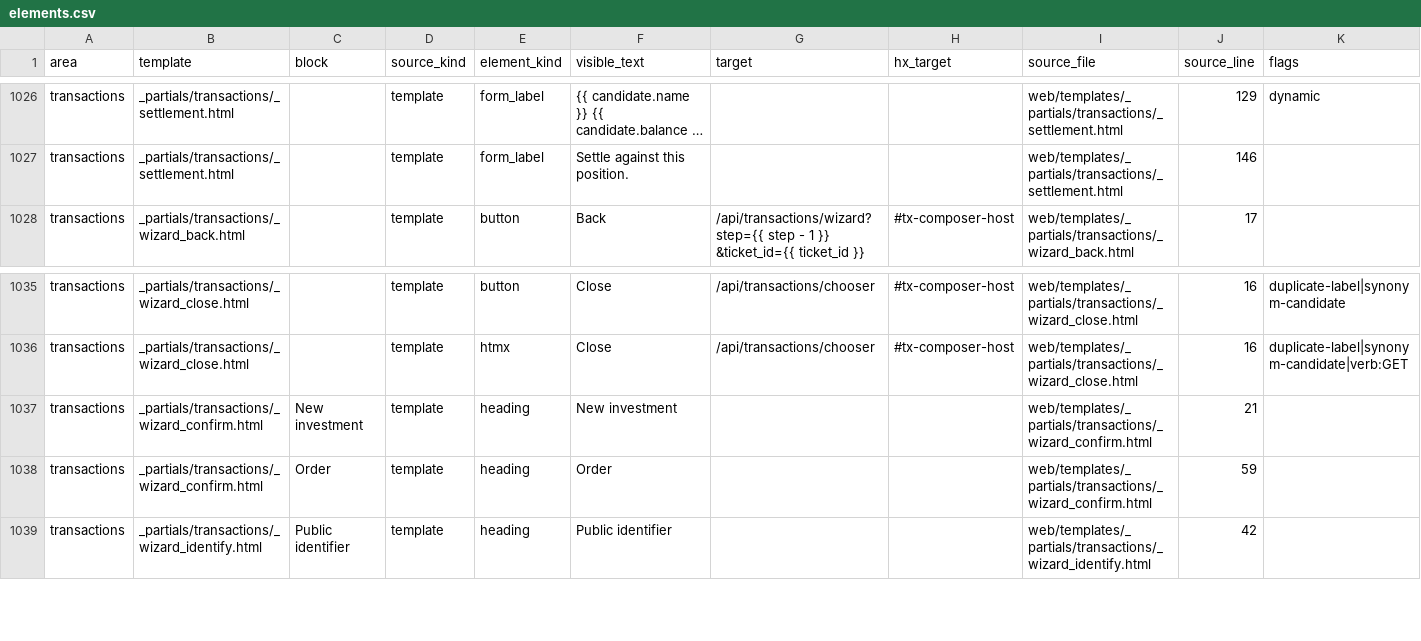
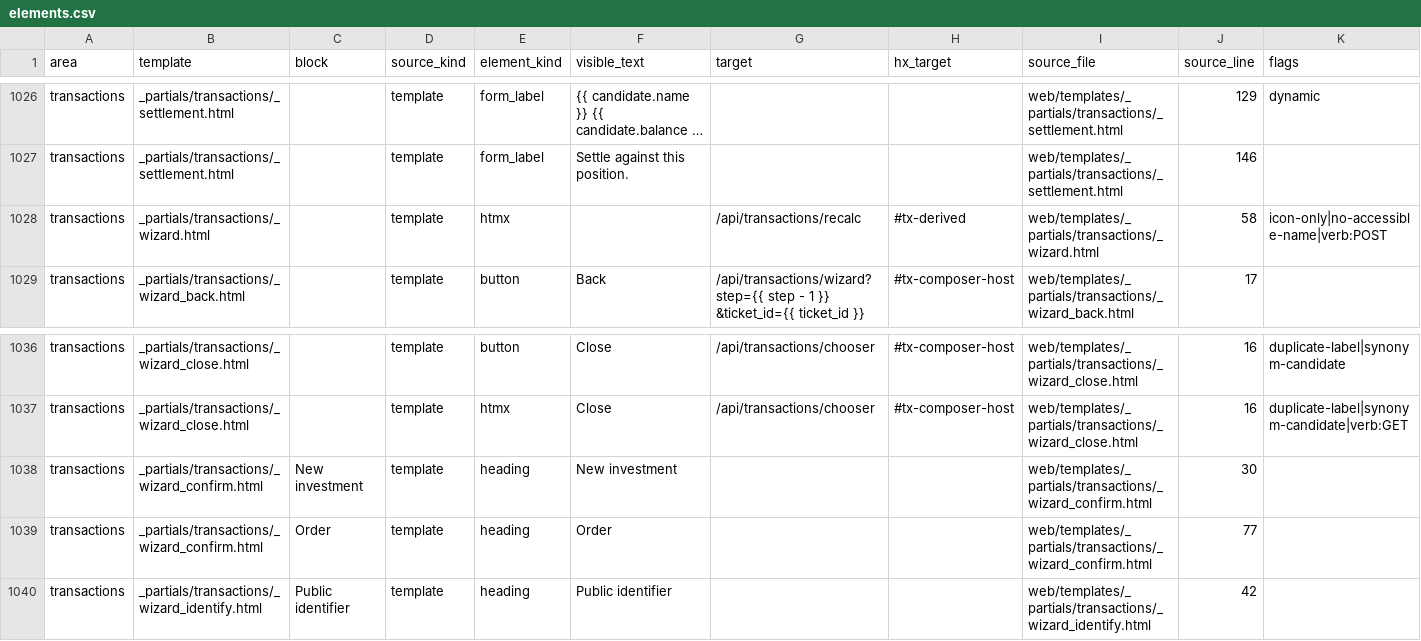
Before and after one commit to ProcessReengineer/PortfoliFLOW, a CSV file: docs/ux/inventory/elements.csv, drawn as a sheet; only a part is shown, gaps mark what is left out; long unchanged cells end in …; addresses are those after the commit; the diff covers the shown part only; the diff names each change by its address in the sheet, - before the commit and + after, or states it on an @@ line.

Commit message:
feat(transactions): wizard steps Order and Confirm on the form vocabulary — rail as the form's second child on the figure step only, recalc trigger onto the form so the rail's settlement controls still reach it, Confirm's summary as fact lists and pf-leg rows, outcome on pf-note and pf-actionbar with one primary per step; tx-wizard-body and tx-btn--primary retired, wizard-step-3 atlas scene added (UX A-1, P-UX-A1c2)

```diff
--- a/docs/ux/inventory/elements.csv
+++ b/docs/ux/inventory/elements.csv
+row 1028: transactions | _partials/transactions/_wizard.html |  | template | htmx |  | /api/transactions/recalc | #tx-derived | web/templates/_partials/transactions/_wizard.html | 58 | icon-only|no-accessible-name|verb:POST
-J1038 (source_line): 21
+J1038 (source_line): 30
-J1039 (source_line): 59
+J1039 (source_line): 77
```
Also changed, not shown: 1 added row and 40 edited cells elsewhere in this file, 10 other files.
